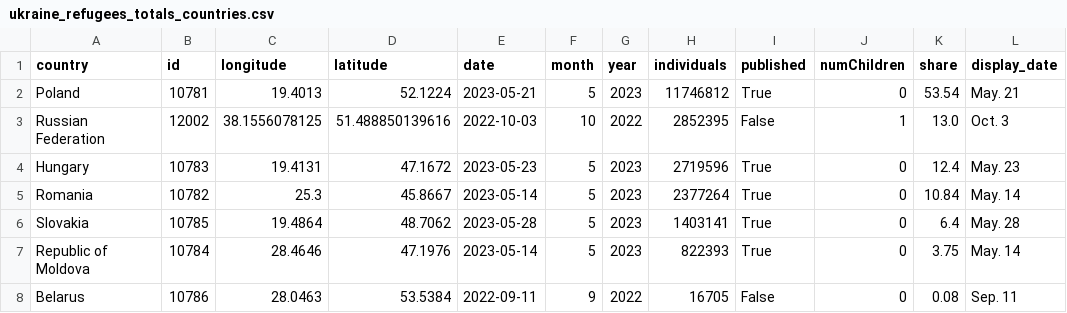
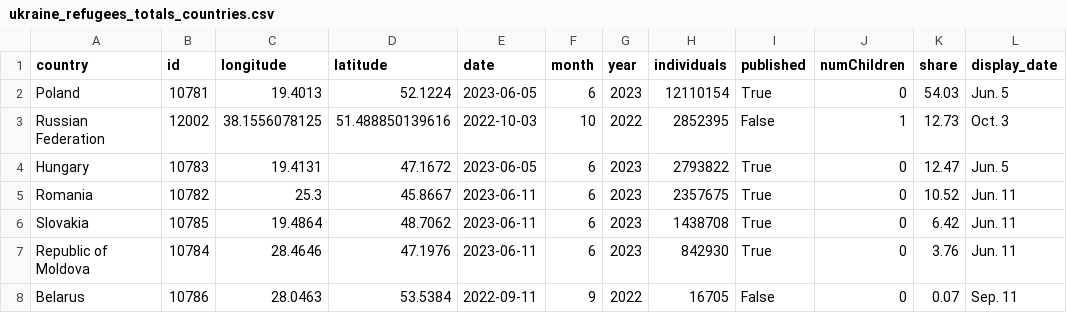
Before and after one commit to gridviz/ukraine-refugees, a CSV file: data/processed/ukraine_refugees_totals_countries.csv, drawn as a sheet.

```diff
--- a/data/processed/ukraine_refugees_totals_countries.csv
+++ b/data/processed/ukraine_refugees_totals_countries.csv
@@ -1,8 +1,8 @@
 country,id,longitude,latitude,date,month,year,individuals,published,numChildren,share,display_date
-Poland,10781,19.4013,52.1224,2023-05-21,5,2023,11746812,True,0,53.54,May. 21
-Russian Federation,12002,38.1556078125,51.488850139616,2022-10-03,10,2022,2852395,False,1,13.0,Oct. 3
-Hungary,10783,19.4131,47.1672,2023-05-23,5,2023,2719596,True,0,12.4,May. 23
-Romania,10782,25.3,45.8667,2023-05-14,5,2023,2377264,True,0,10.84,May. 14
-Slovakia,10785,19.4864,48.7062,2023-05-28,5,2023,1403141,True,0,6.4,May. 28
-Republic of Moldova,10784,28.4646,47.1976,2023-05-14,5,2023,822393,True,0,3.75,May. 14
-Belarus,10786,28.0463,53.5384,2022-09-11,9,2022,16705,False,0,0.08,Sep. 11
+Poland,10781,19.4013,52.1224,2023-06-05,6,2023,12110154,True,0,54.03,Jun. 5
+Russian Federation,12002,38.1556078125,51.488850139616,2022-10-03,10,2022,2852395,False,1,12.73,Oct. 3
+Hungary,10783,19.4131,47.1672,2023-06-05,6,2023,2793822,True,0,12.47,Jun. 5
+Romania,10782,25.3,45.8667,2023-06-11,6,2023,2357675,True,0,10.52,Jun. 11
+Slovakia,10785,19.4864,48.7062,2023-06-11,6,2023,1438708,True,0,6.42,Jun. 11
+Republic of Moldova,10784,28.4646,47.1976,2023-06-11,6,2023,842930,True,0,3.76,Jun. 11
+Belarus,10786,28.0463,53.5384,2022-09-11,9,2022,16705,False,0,0.07,Sep. 11
```
Also changed, not shown: data/processed/ukraine_refugees_totals_timeseries.csv.
